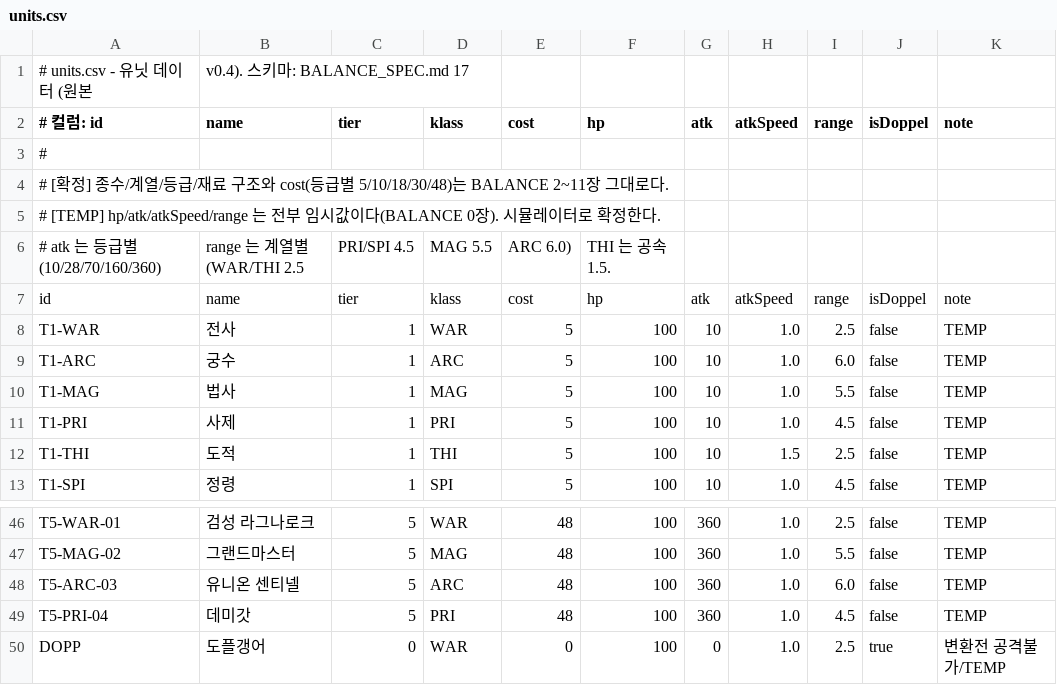
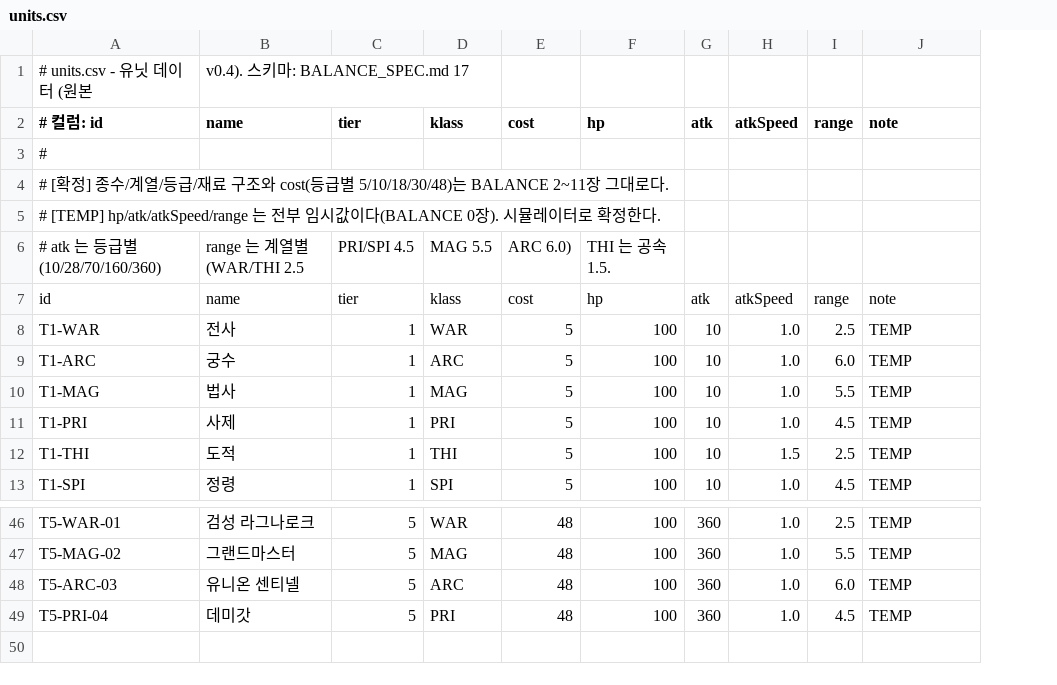
Before and after one commit to Frenil-client/DefenceGame, a CSV file: Data/units.csv, drawn as a sheet; only a part is shown, gaps mark what is left out; the diff names each change by its address in the sheet, - before the commit and + after, or states it on an @@ line.

```diff
--- a/Data/units.csv
+++ b/Data/units.csv
-column J (isDoppel), rows 7-13: isDoppel | false | false | false | false | false | false; rows 46-49: all false
-row 50: DOPP | 도플갱어 | 0 | WAR | 0 | 100 | 0 | 1.0 | 2.5 | true | 변환전 공격불가/TEMP
```
Also changed, not shown: Data/bosses.csv, Data/mapgen.csv, 36 other files.
